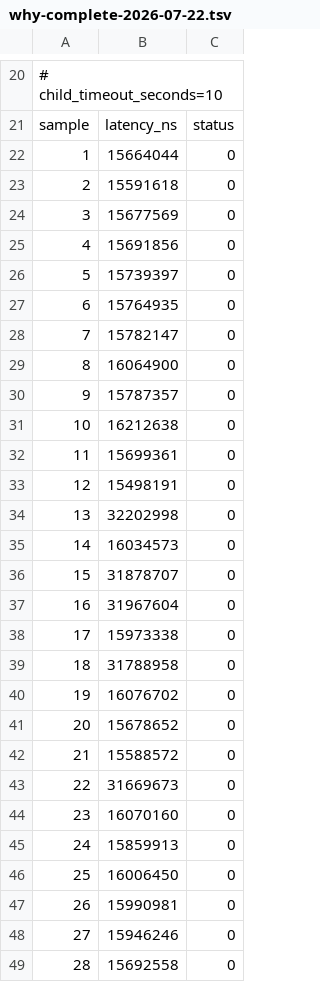
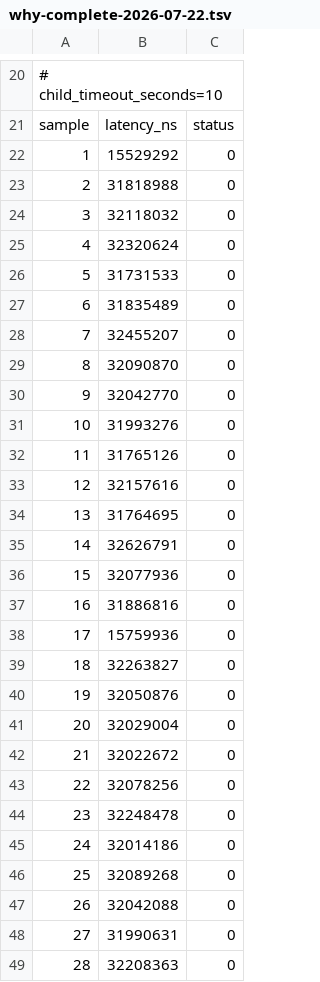
Before and after one commit to katsutoo/kickoutchi, a TSV file: benchmarks/why-complete-2026-07-22.tsv, drawn as a sheet; only a part is shown, gaps mark what is left out; the diff covers the shown part only.

```diff
--- a/benchmarks/why-complete-2026-07-22.tsv
+++ b/benchmarks/why-complete-2026-07-22.tsv
@@ -21,29 +21,29 @@
 sample	latency_ns	status
-1	15664044	0
-2	15591618	0
-3	15677569	0
-4	15691856	0
-5	15739397	0
-6	15764935	0
-7	15782147	0
-8	16064900	0
-9	15787357	0
-10	16212638	0
-11	15699361	0
-12	15498191	0
-13	32202998	0
-14	16034573	0
-15	31878707	0
-16	31967604	0
-17	15973338	0
-18	31788958	0
-19	16076702	0
-20	15678652	0
-21	15588572	0
-22	31669673	0
-23	16070160	0
-24	15859913	0
-25	16006450	0
-26	15990981	0
-27	15946246	0
-28	15692558	0
+1	15529292	0
+2	31818988	0
+3	32118032	0
+4	32320624	0
+5	31731533	0
+6	31835489	0
+7	32455207	0
+8	32090870	0
+9	32042770	0
+10	31993276	0
+11	31765126	0
+12	32157616	0
+13	31764695	0
+14	32626791	0
+15	32077936	0
+16	31886816	0
+17	15759936	0
+18	32263827	0
+19	32050876	0
+20	32029004	0
+21	32022672	0
+22	32078256	0
+23	32248478	0
+24	32014186	0
+25	32089268	0
+26	32042088	0
+27	31990631	0
+28	32208363	0
```
Also changed, not shown: 7 edited cells elsewhere in this file, benchmarks/why-complete-rss-2026-07-22.tsv, 3 other files.
